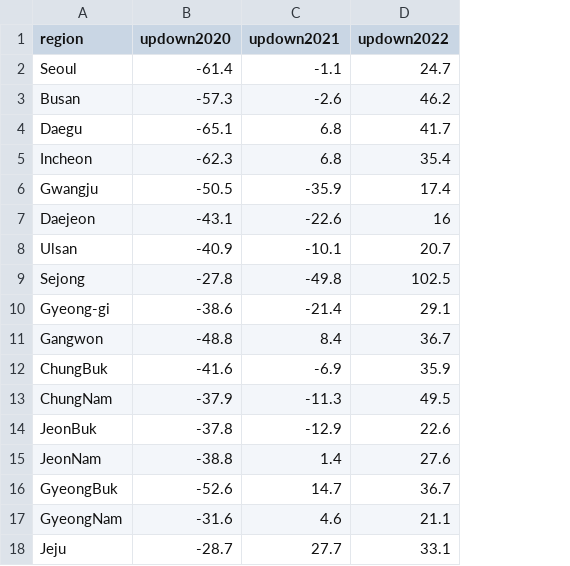
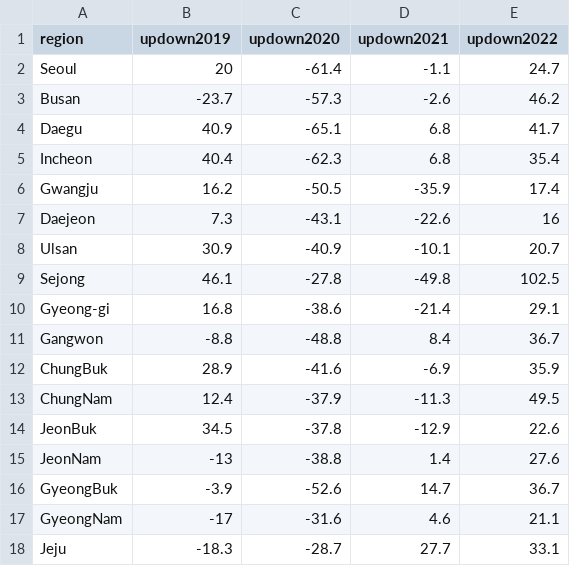
Before and after one commit to soomin0301/d3-basic-scatterplot-main, a CSV file: public/data/tripdata.csv, drawn as a sheet; the diff names each change by its address in the sheet, - before the commit and + after, or states it on an @@ line.

Commit message:
Update tripdata.csv

```diff
--- a/public/data/tripdata.csv
+++ b/public/data/tripdata.csv
+column B (updown2019), rows 2-18: 20 | -23.7 | 40.9 | 40.4 | 16.2 | 7.3 | 30.9 | 46.1 | 16.8 | -8.8 | 28.9 | 12.4 | 34.5 | -13 | -3.9 | -17 | -18.3
```
